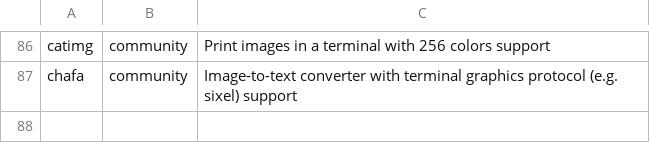
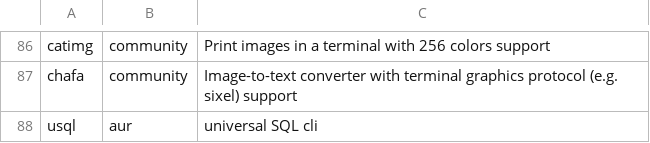
Before and after one commit to log-linear/dotfiles, a TSV file: apps.tsv, drawn as a sheet; only a part is shown, gaps mark what is left out.

Commit message:
Replace dadbod with usql

```diff
--- a/apps.tsv
+++ b/apps.tsv
@@ -87 +87,2 @@ catimg	community	Print images in a terminal with 256 colors support
 chafa	community	Image-to-text converter with terminal graphics protocol (e.g. sixel) support
+usql	aur	universal SQL cli
```
